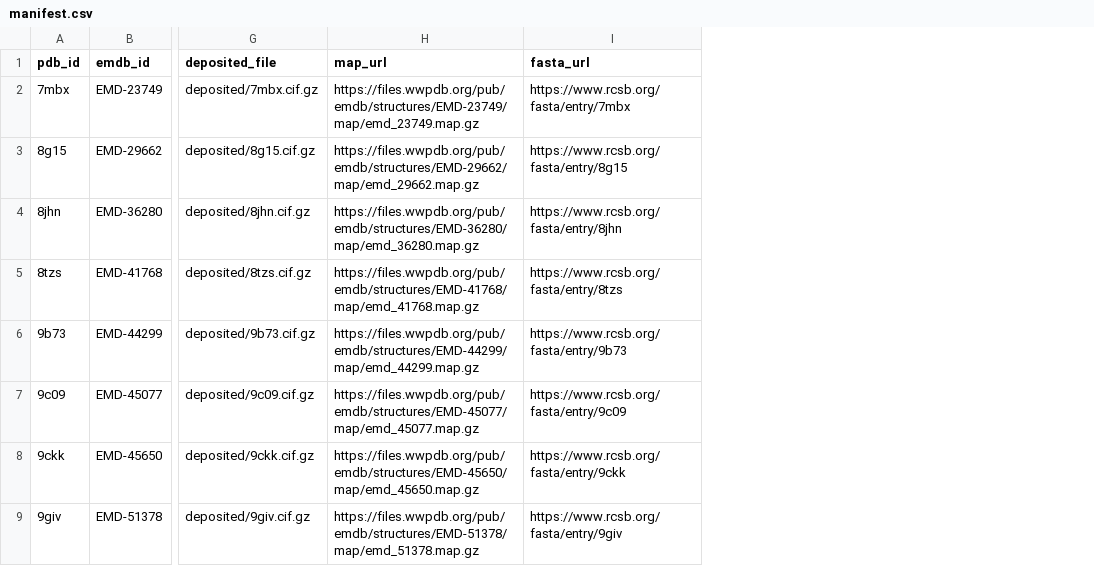
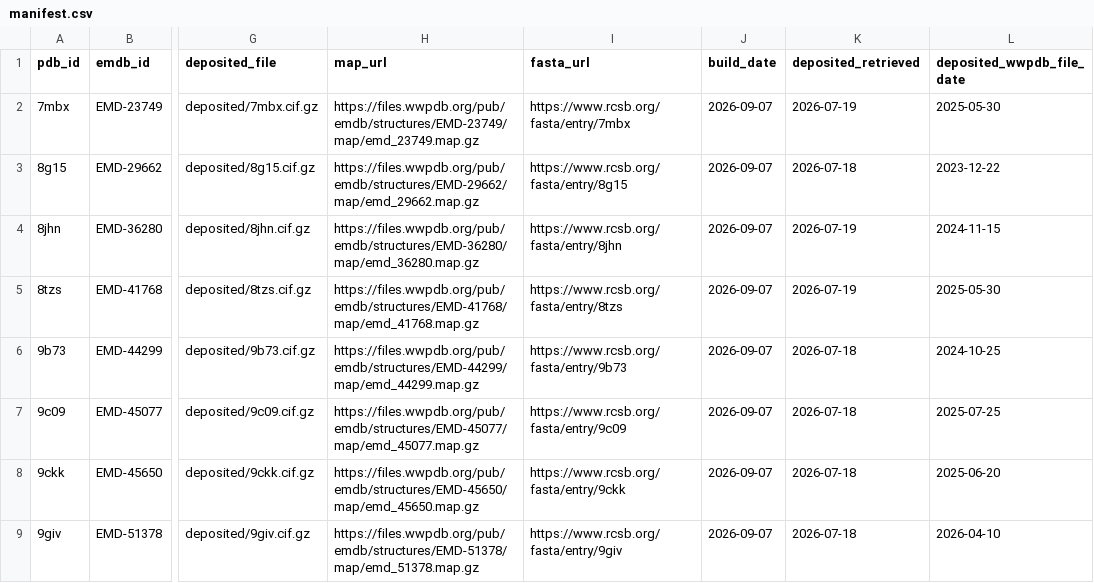
Before and after one commit to cschlick/modelangelo-builds, a CSV file: manifest.csv, drawn as a sheet; only a part is shown, gaps mark what is left out; the diff names each change by its address in the sheet, - before the commit and + after, or states it on an @@ line.

```diff
--- a/manifest.csv
+++ b/manifest.csv
+column J (build_date), rows 2-9: all 2026-09-07
+column K (deposited_retrieved), rows 2-9: 2026-07-19 | 2026-07-18 | 2026-07-19 | 2026-07-19 | 2026-07-18 | 2026-07-18 | 2026-07-18 | 2026-07-18
+column L (deposited_wwpdb_file_date), rows 2-9: 2025-05-30 | 2023-12-22 | 2024-11-15 | 2025-05-30 | 2024-10-25 | 2025-07-25 | 2025-06-20 | 2026-04-10
```
Also changed, not shown: 1 other file.
